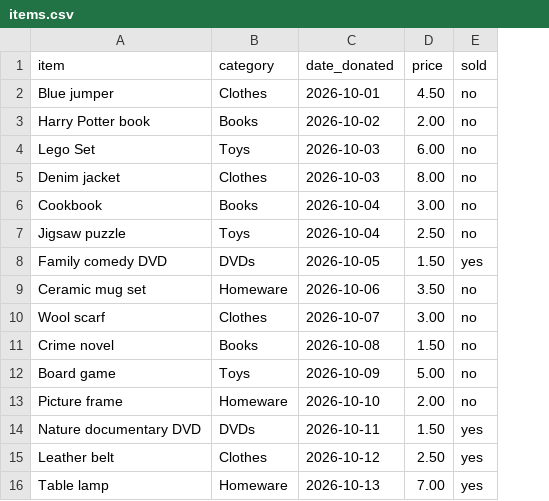
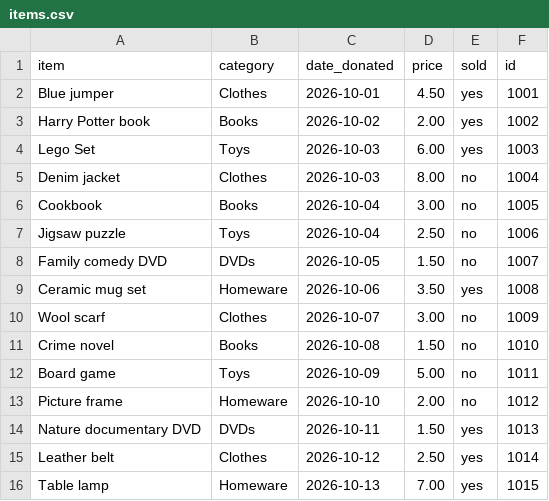
Before and after one commit to AdamJ12345/shop-tracker, a CSV file: items.csv, drawn as a sheet; the diff names each change by its address in the sheet, - before the commit and + after, or states it on an @@ line.

Commit message:
Add unique ID column to items

```diff
--- a/items.csv
+++ b/items.csv
+column F (id), rows 2-16: 1001 | 1002 | 1003 | 1004 | 1005 | 1006 | 1007 | 1008 | 1009 | 1010 | 1011 | 1012 | 1013 | 1014 | 1015
-E2:E4 (sold): no
+E2:E4 (sold): yes
-E8 (sold): yes
+E8 (sold): no
-E9 (sold): no
+E9 (sold): yes
```
Also changed, not shown: 3 other files.
